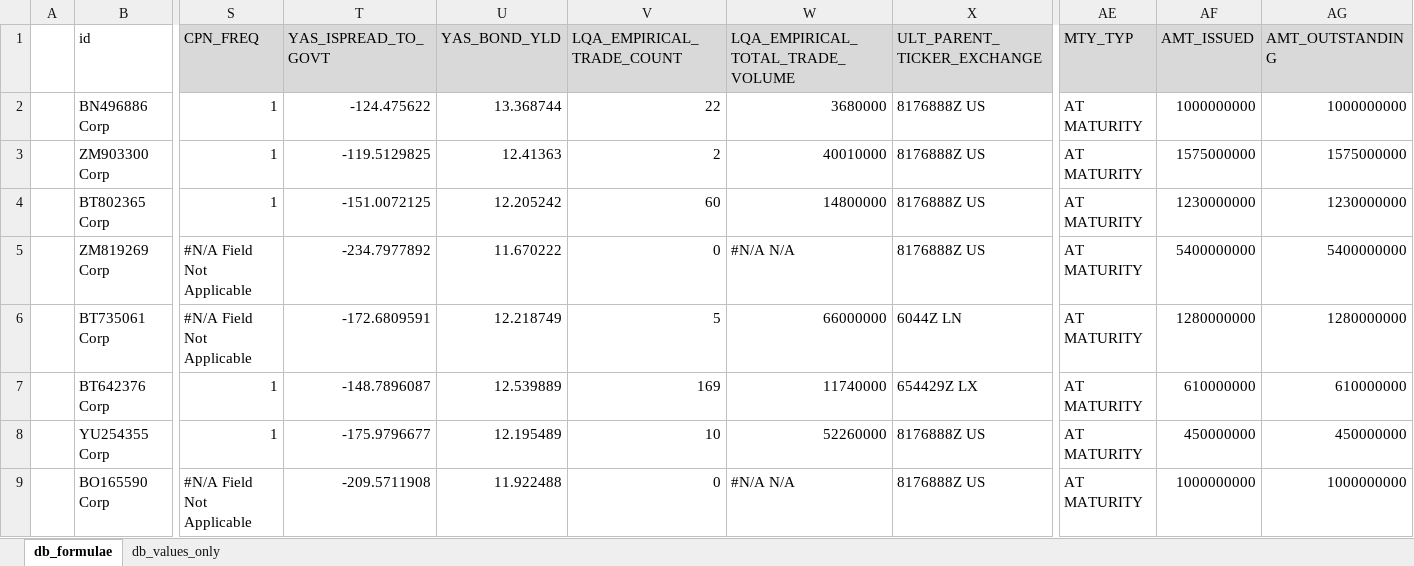
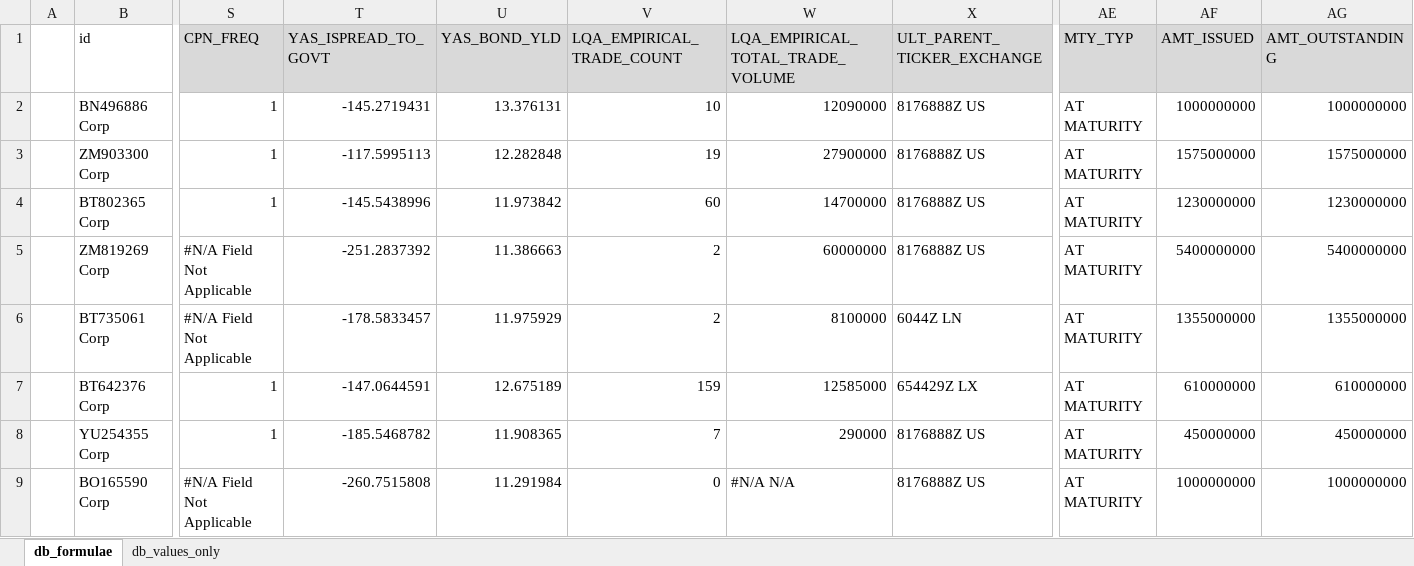
Before and after one commit to thiagossiqueira/econ_research_archive, an Excel workbook: datos_y_modelos/Domestic/brazil_supranational_db.xlsx, sheet db_formulae, drawn as a sheet; only a part is shown, gaps mark what is left out; values as stored, in another font and other column widths than the file's, no borders; the diff covers the shown part only; the diff names each change by its address in the sheet, - before the commit and + after, or states it on an @@ line.

Commit message:
calc_type_1 created for handling corp zero coupon and fixed

```diff
--- a/datos_y_modelos/Domestic/brazil_supranational_db.xlsx (sheet db_formulae)
+++ b/datos_y_modelos/Domestic/brazil_supranational_db.xlsx (sheet db_formulae)
-T2 (YAS_ISPREAD_TO_GOVT): -124.475622
+T2 (YAS_ISPREAD_TO_GOVT): -145.2719431
-U2 (YAS_BOND_YLD): 13.368744
+U2 (YAS_BOND_YLD): 13.376131
-V2 (LQA_EMPIRICAL_TRADE_COUNT): 22
+V2 (LQA_EMPIRICAL_TRADE_COUNT): 10
-W2 (LQA_EMPIRICAL_TOTAL_TRADE_VOLUME): 3680000
+W2 (LQA_EMPIRICAL_TOTAL_TRADE_VOLUME): 12090000
-T3 (YAS_ISPREAD_TO_GOVT): -119.5129825
+T3 (YAS_ISPREAD_TO_GOVT): -117.5995113
-U3 (YAS_BOND_YLD): 12.41363
+U3 (YAS_BOND_YLD): 12.282848
-V3 (LQA_EMPIRICAL_TRADE_COUNT): 2
+V3 (LQA_EMPIRICAL_TRADE_COUNT): 19
-W3 (LQA_EMPIRICAL_TOTAL_TRADE_VOLUME): 40010000
+W3 (LQA_EMPIRICAL_TOTAL_TRADE_VOLUME): 27900000
-T4 (YAS_ISPREAD_TO_GOVT): -151.0072125
+T4 (YAS_ISPREAD_TO_GOVT): -145.5438996
-U4 (YAS_BOND_YLD): 12.205242
+U4 (YAS_BOND_YLD): 11.973842
-W4 (LQA_EMPIRICAL_TOTAL_TRADE_VOLUME): 14800000
+W4 (LQA_EMPIRICAL_TOTAL_TRADE_VOLUME): 14700000
-T5 (YAS_ISPREAD_TO_GOVT): -234.7977892
+T5 (YAS_ISPREAD_TO_GOVT): -251.2837392
-U5 (YAS_BOND_YLD): 11.670222
+U5 (YAS_BOND_YLD): 11.386663
-V5 (LQA_EMPIRICAL_TRADE_COUNT): 0
+V5 (LQA_EMPIRICAL_TRADE_COUNT): 2
-W5 (LQA_EMPIRICAL_TOTAL_TRADE_VOLUME): #N/A N/A
+W5 (LQA_EMPIRICAL_TOTAL_TRADE_VOLUME): 60000000
-T6 (YAS_ISPREAD_TO_GOVT): -172.6809591
+T6 (YAS_ISPREAD_TO_GOVT): -178.5833457
-U6 (YAS_BOND_YLD): 12.218749
+U6 (YAS_BOND_YLD): 11.975929
-V6 (LQA_EMPIRICAL_TRADE_COUNT): 5
+V6 (LQA_EMPIRICAL_TRADE_COUNT): 2
-W6 (LQA_EMPIRICAL_TOTAL_TRADE_VOLUME): 66000000
+W6 (LQA_EMPIRICAL_TOTAL_TRADE_VOLUME): 8100000
-AF6 (AMT_ISSUED): 1280000000
+AF6 (AMT_ISSUED): 1355000000
-AG6 (AMT_OUTSTANDING): 1280000000
+AG6 (AMT_OUTSTANDING): 1355000000
-T7 (YAS_ISPREAD_TO_GOVT): -148.7896087
+T7 (YAS_ISPREAD_TO_GOVT): -147.0644591
-U7 (YAS_BOND_YLD): 12.539889
+U7 (YAS_BOND_YLD): 12.675189
-V7 (LQA_EMPIRICAL_TRADE_COUNT): 169
+V7 (LQA_EMPIRICAL_TRADE_COUNT): 159
-W7 (LQA_EMPIRICAL_TOTAL_TRADE_VOLUME): 11740000
+W7 (LQA_EMPIRICAL_TOTAL_TRADE_VOLUME): 12585000
-T8 (YAS_ISPREAD_TO_GOVT): -175.9796677
+T8 (YAS_ISPREAD_TO_GOVT): -185.5468782
-U8 (YAS_BOND_YLD): 12.195489
+U8 (YAS_BOND_YLD): 11.908365
-V8 (LQA_EMPIRICAL_TRADE_COUNT): 10
+V8 (LQA_EMPIRICAL_TRADE_COUNT): 7
-W8 (LQA_EMPIRICAL_TOTAL_TRADE_VOLUME): 52260000
+W8 (LQA_EMPIRICAL_TOTAL_TRADE_VOLUME): 290000
-T9 (YAS_ISPREAD_TO_GOVT): -209.5711908
+T9 (YAS_ISPREAD_TO_GOVT): -260.7515808
-U9 (YAS_BOND_YLD): 11.922488
+U9 (YAS_BOND_YLD): 11.291984
```
Also changed, not shown: 170 edited cells elsewhere in this sheet, datos_y_modelos/Domestic/domestic_sovereign_curve_brazil.xlsx, 12 other files.
